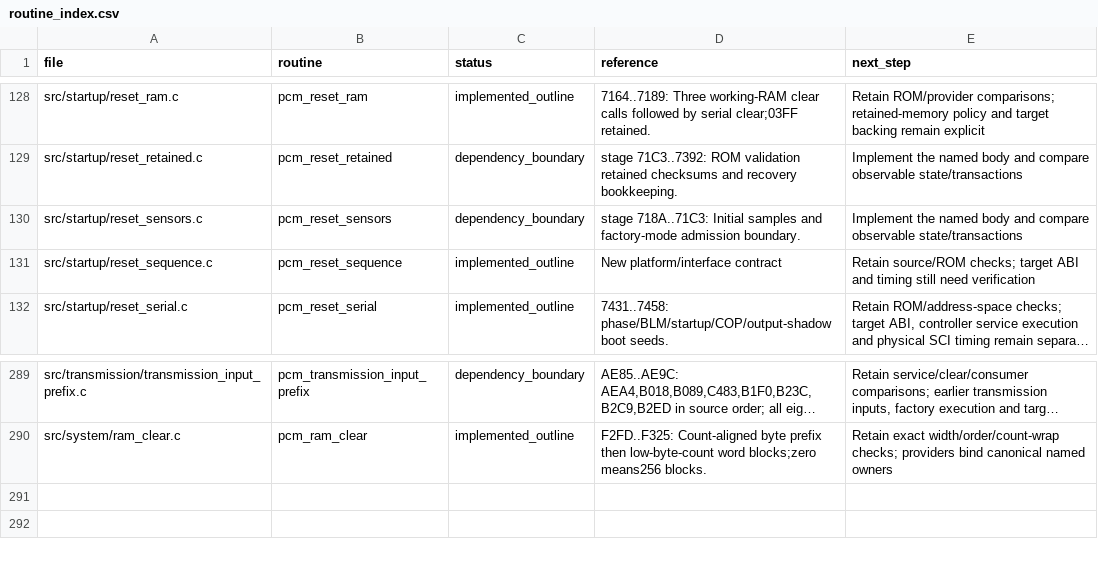
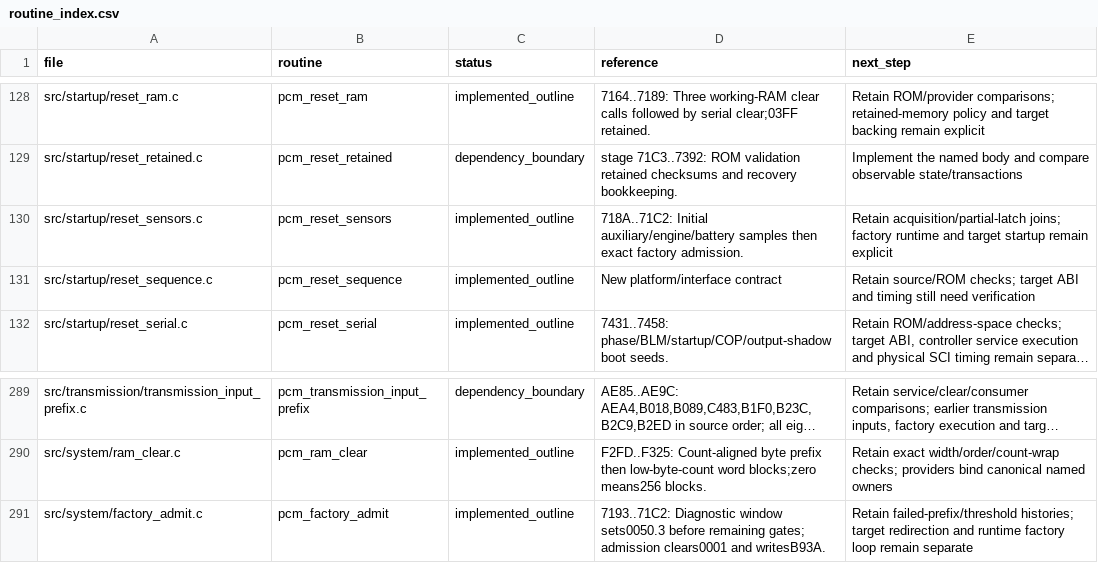
Before and after one commit to snow663/7427HWContract, a CSV file: pseudo-source/routine_index.csv, drawn as a sheet; only a part is shown, gaps mark what is left out; long unchanged cells end in …; the diff names each change by its address in the sheet, - before the commit and + after, or states it on an @@ line.

Commit message:
Implement startup acquisition and factory admission with timer phase prefix

```diff
--- a/pseudo-source/routine_index.csv
+++ b/pseudo-source/routine_index.csv
-C130 (status): dependency_boundary
+C130 (status): implemented_outline
-D130 (reference): stage 718A..71C3: Initial samples and factory-mode admission boundary.
+D130 (reference): 718A..71C2: Initial auxiliary/engine/battery samples then exact factory admission.
-E130 (next_step): Implement the named body and compare observable state/transactions
+E130 (next_step): Retain acquisition/partial-latch joins; factory runtime and target startup remain explicit
+row 291: src/system/factory_admit.c | pcm_factory_admit | implemented_outline | 7193..71C2: Diagnostic window sets0050.3 before remaining gates; admission clears0001 and writesB93A. | Retain failed-prefix/threshold histories; target redirection and runtime factory loop remain separate
```
Also changed, not shown: 15 other files.
